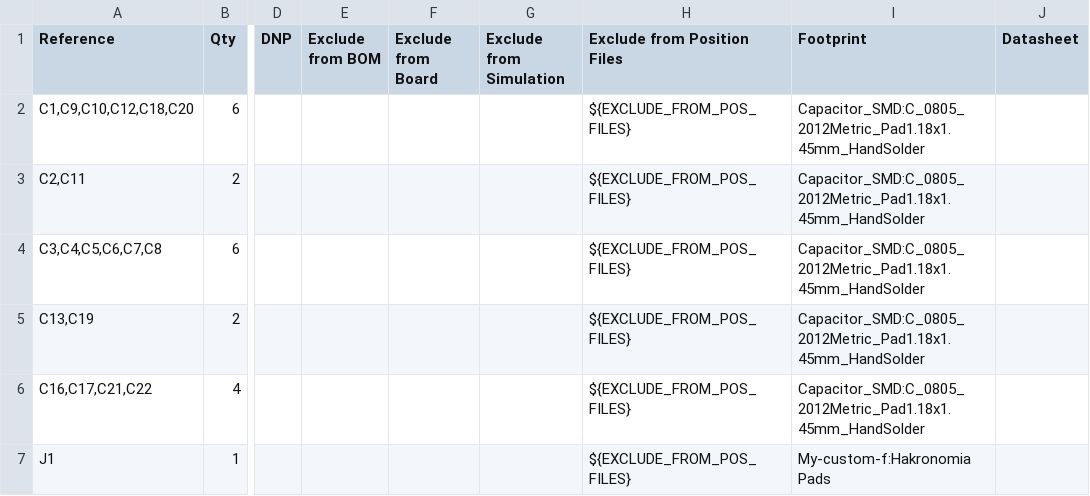
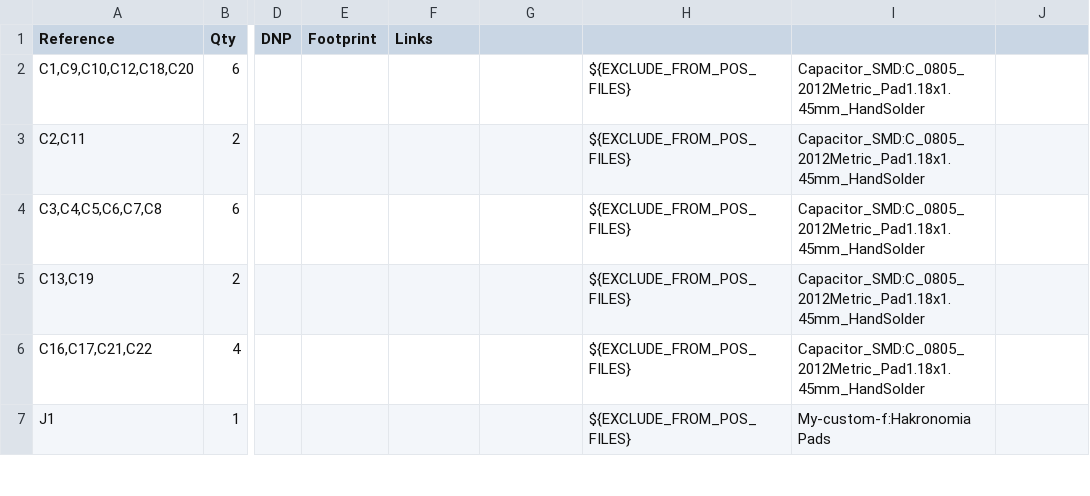
Before and after one commit to KYUUBYZ/Hakronomia, a CSV file: Hakronomia.csv, drawn as a sheet; only a part is shown, gaps mark what is left out; the diff names each change by its address in the sheet, - before the commit and + after, or states it on an @@ line.

Commit message:
Update Hakronomia.csv

```diff
--- a/Hakronomia.csv
+++ b/Hakronomia.csv
-E1: Exclude from BOM
+E1: Footprint
-F1: Exclude from Board
+F1: Links
-G1: Exclude from Simulation
+G1: (empty)
-H1: Exclude from Position Files
+H1: (empty)
-I1: Footprint
+I1: (empty)
-J1: Datasheet
+J1: (empty)
```
